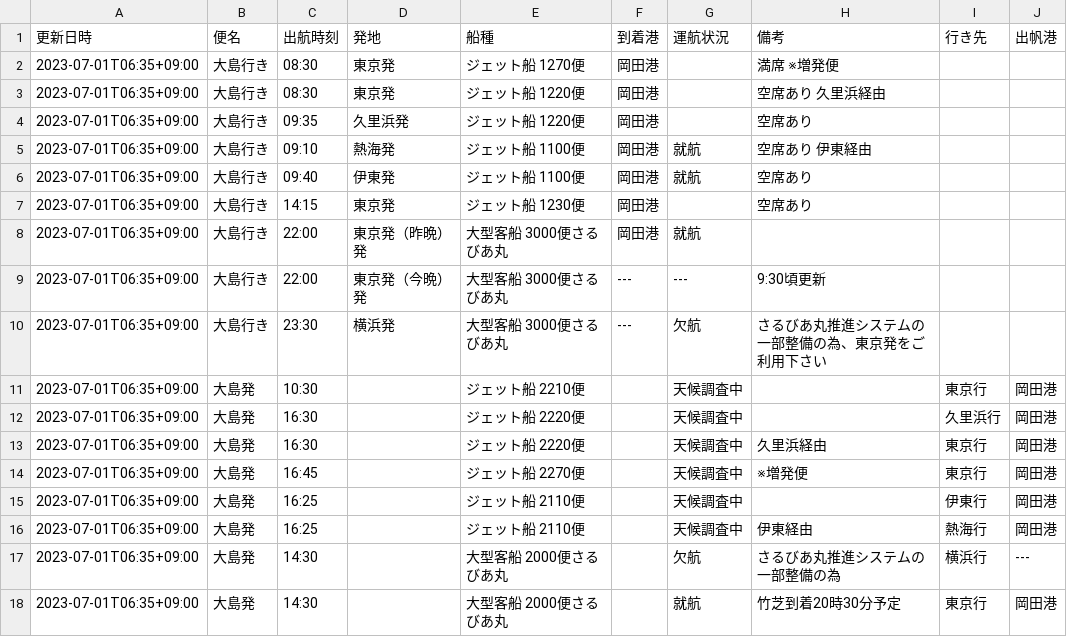
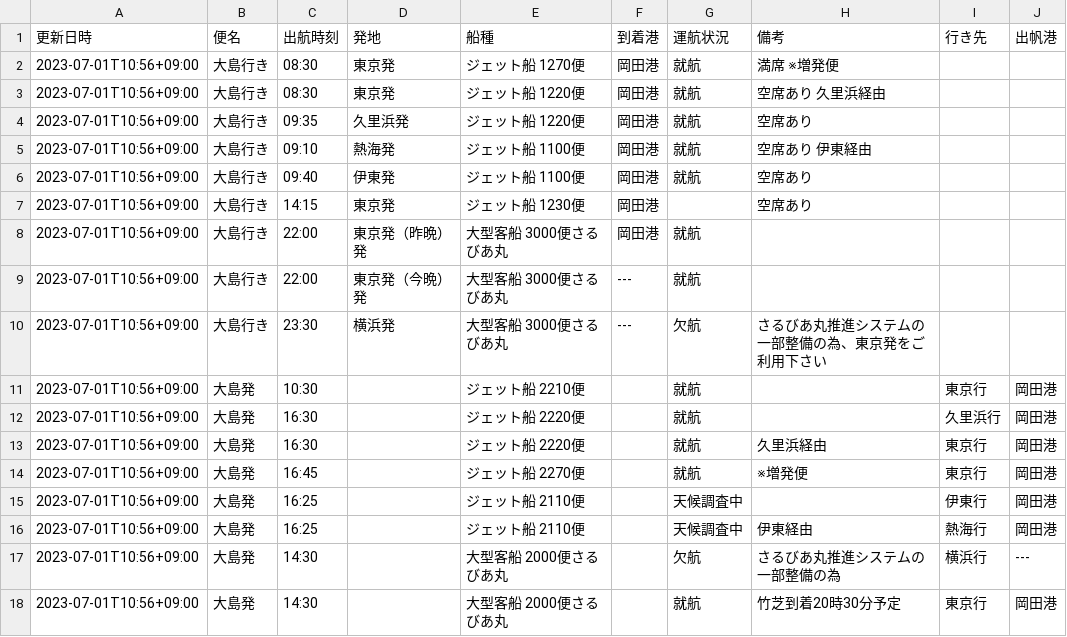
Before and after one commit to code4fukui/opendata-oshima, a CSV file: data/2023-07-01.csv, drawn as a sheet.

Commit message:
update data

```diff
--- a/data/2023-07-01.csv
+++ b/data/2023-07-01.csv
@@ -1,18 +1,18 @@
 更新日時,便名,出航時刻,発地,船種,到着港,運航状況,備考,行き先,出帆港
-2023-07-01T06:35+09:00,大島行き,08:30,東京発,ジェット船 1270便,岡田港,,満席　※増発便　,,
-2023-07-01T06:35+09:00,大島行き,08:30,東京発,ジェット船 1220便,岡田港,,空席あり　久里浜経由　,,
-2023-07-01T06:35+09:00,大島行き,09:35,久里浜発,ジェット船 1220便,岡田港,,空席あり,,
-2023-07-01T06:35+09:00,大島行き,09:10,熱海発,ジェット船 1100便,岡田港,就航,空席あり　伊東経由,,
-2023-07-01T06:35+09:00,大島行き,09:40,伊東発,ジェット船 1100便,岡田港,就航,空席あり,,
-2023-07-01T06:35+09:00,大島行き,14:15,東京発,ジェット船 1230便,岡田港,,空席あり,,
-2023-07-01T06:35+09:00,大島行き,22:00,東京発（昨晩）発,大型客船 3000便さるびあ丸,岡田港,就航,,,
-2023-07-01T06:35+09:00,大島行き,22:00,東京発（今晩）発,大型客船 3000便さるびあ丸,---,---,9:30頃更新,,
-2023-07-01T06:35+09:00,大島行き,23:30,横浜発,大型客船 3000便さるびあ丸,---,欠航,さるびあ丸推進システムの一部整備の為、東京発をご利用下さい,,
-2023-07-01T06:35+09:00,大島発,10:30,,ジェット船 2210便,,天候調査中,　,東京行,岡田港
-2023-07-01T06:35+09:00,大島発,16:30,,ジェット船 2220便,,天候調査中,,久里浜行,岡田港
-2023-07-01T06:35+09:00,大島発,16:30,,ジェット船 2220便,,天候調査中,久里浜経由,東京行,岡田港
-2023-07-01T06:35+09:00,大島発,16:45,,ジェット船 2270便,,天候調査中,※増発便,東京行,岡田港
-2023-07-01T06:35+09:00,大島発,16:25,,ジェット船 2110便,,天候調査中,,伊東行,岡田港
-2023-07-01T06:35+09:00,大島発,16:25,,ジェット船 2110便,,天候調査中,伊東経由,熱海行,岡田港
-2023-07-01T06:35+09:00,大島発,14:30,,大型客船 2000便さるびあ丸,,欠航,さるびあ丸推進システムの一部整備の為,横浜行,---
-2023-07-01T06:35+09:00,大島発,14:30,,大型客船 2000便さるびあ丸,,就航,竹芝到着20時30分予定,東京行,岡田港
+2023-07-01T10:56+09:00,大島行き,08:30,東京発,ジェット船 1270便,岡田港,就航,満席　※増発便　,,
+2023-07-01T10:56+09:00,大島行き,08:30,東京発,ジェット船 1220便,岡田港,就航,空席あり　久里浜経由　,,
+2023-07-01T10:56+09:00,大島行き,09:35,久里浜発,ジェット船 1220便,岡田港,就航,空席あり,,
+2023-07-01T10:56+09:00,大島行き,09:10,熱海発,ジェット船 1100便,岡田港,就航,空席あり　伊東経由,,
+2023-07-01T10:56+09:00,大島行き,09:40,伊東発,ジェット船 1100便,岡田港,就航,空席あり,,
+2023-07-01T10:56+09:00,大島行き,14:15,東京発,ジェット船 1230便,岡田港,,空席あり,,
+2023-07-01T10:56+09:00,大島行き,22:00,東京発（昨晩）発,大型客船 3000便さるびあ丸,岡田港,就航,,,
+2023-07-01T10:56+09:00,大島行き,22:00,東京発（今晩）発,大型客船 3000便さるびあ丸,---,就航,,,
+2023-07-01T10:56+09:00,大島行き,23:30,横浜発,大型客船 3000便さるびあ丸,---,欠航,さるびあ丸推進システムの一部整備の為、東京発をご利用下さい,,
+2023-07-01T10:56+09:00,大島発,10:30,,ジェット船 2210便,,就航,　,東京行,岡田港
+2023-07-01T10:56+09:00,大島発,16:30,,ジェット船 2220便,,就航,,久里浜行,岡田港
+2023-07-01T10:56+09:00,大島発,16:30,,ジェット船 2220便,,就航,久里浜経由,東京行,岡田港
+2023-07-01T10:56+09:00,大島発,16:45,,ジェット船 2270便,,就航,※増発便,東京行,岡田港
+2023-07-01T10:56+09:00,大島発,16:25,,ジェット船 2110便,,天候調査中,,伊東行,岡田港
+2023-07-01T10:56+09:00,大島発,16:25,,ジェット船 2110便,,天候調査中,伊東経由,熱海行,岡田港
+2023-07-01T10:56+09:00,大島発,14:30,,大型客船 2000便さるびあ丸,,欠航,さるびあ丸推進システムの一部整備の為,横浜行,---
+2023-07-01T10:56+09:00,大島発,14:30,,大型客船 2000便さるびあ丸,,就航,竹芝到着20時30分予定,東京行,岡田港
```
Also changed, not shown: data/latest.csv.
